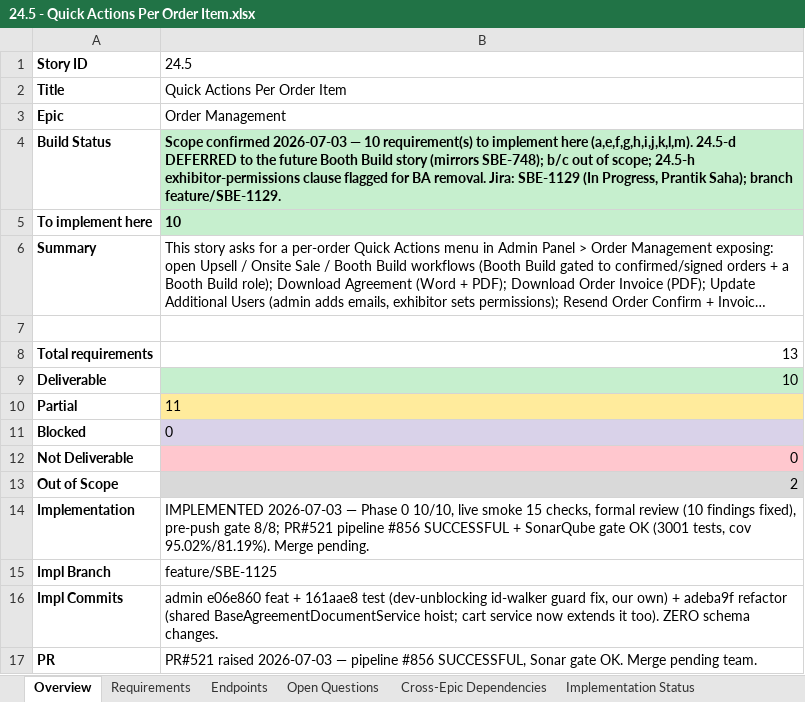
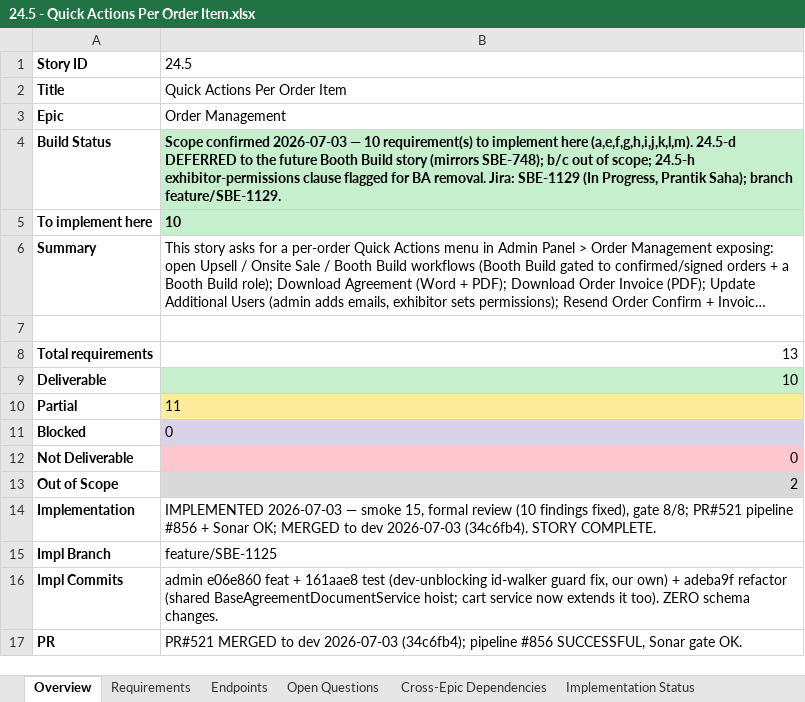
Before and after one commit to prantikUIPL/sbe-backend-workspace, an Excel workbook: order_management/24.5-quick-actions-per-order-item/24.5 - Quick Actions Per Order Item.xlsx, sheet Overview, drawn as a sheet; long unchanged cells end in …; values as stored, in another font and other column widths than the file's, no borders; the diff names each change by its address in the sheet, - before the commit and + after, or states it on an @@ line.

Commit message:
docs(order-management): 24.5 merged to dev — story complete; 24.6-s delivered; C6 shipped w/ shared toolchain note

```diff
--- a/order_management/24.5-quick-actions-per-order-item/24.5 - Quick Actions Per Order Item.xlsx (sheet Overview)
+++ b/order_management/24.5-quick-actions-per-order-item/24.5 - Quick Actions Per Order Item.xlsx (sheet Overview)
-B14: …2026-07-03 — Phase 0 10/10, live smoke 15 checks, formal review (10 findings fixed), pre-push gate 8/8; PR#521 pipeline #856 SUCCESSFUL + SonarQube gate OK (3001 tests, cov 95.02%/81.19%). Merge pending.
+B14: …2026-07-03 — smoke 15, formal review (10 findings fixed), gate 8/8; PR#521 pipeline #856 + Sonar OK; MERGED to dev 2026-07-03 (34c6fb4). STORY COMPLETE.
-B17: PR#521 raised 2026-07-03 — pipeline #856 SUCCESSFUL, Sonar gate OK. Merge pending team.
+B17: PR#521 MERGED to dev 2026-07-03 (34c6fb4); pipeline #856 SUCCESSFUL, Sonar gate OK.
```
Also changed, not shown: sheet Implementation Status, order_management/24.6-order-details/24.6 - Order Details.xlsx, 3 other files.
